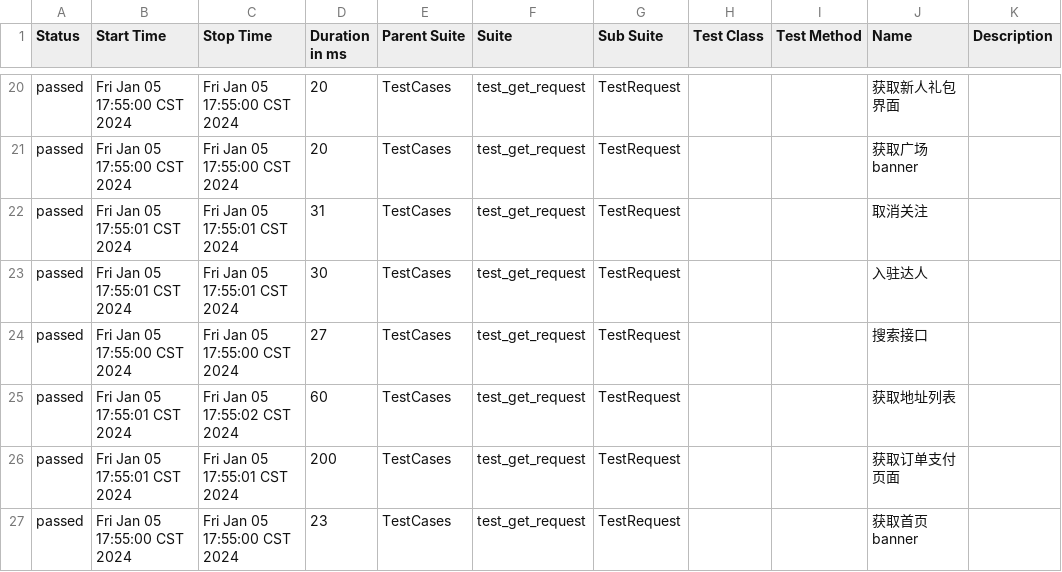
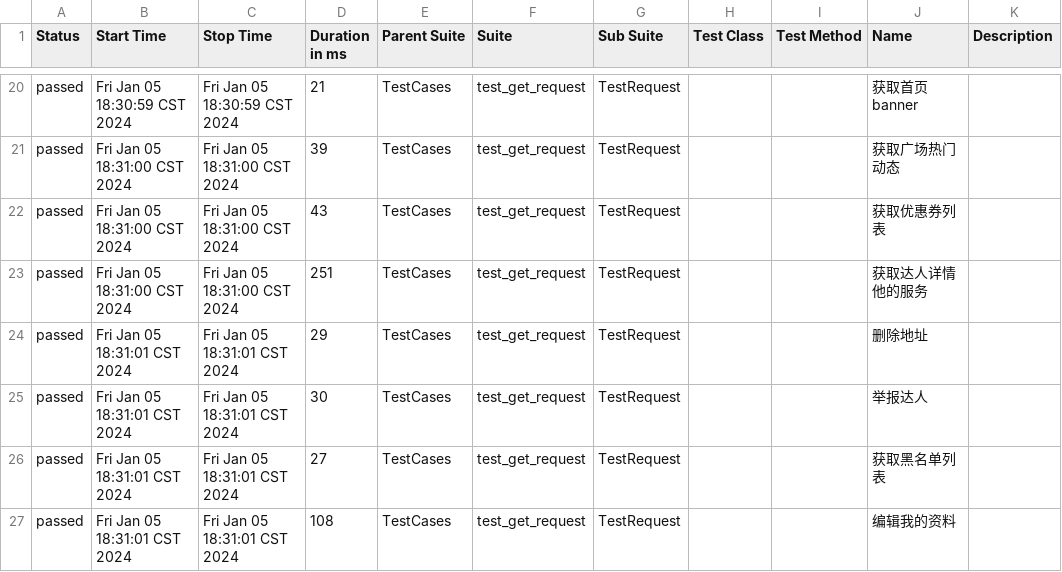
Before and after one commit to 694578908/socializeTest, a CSV file: reports/allure-report/data/suites.csv, drawn as a sheet; only a part is shown, gaps mark what is left out; the diff covers the shown part only.

```diff
--- a/reports/allure-report/data/suites.csv
+++ b/reports/allure-report/data/suites.csv
@@ -20,8 +20,8 @@
-"passed","Fri Jan 05 17:55:00 CST 2024","Fri Jan 05 17:55:00 CST 2024","20","TestCases","test_get_request","TestRequest","","","获取新人礼包界面",""
-"passed","Fri Jan 05 17:55:00 CST 2024","Fri Jan 05 17:55:00 CST 2024","20","TestCases","test_get_request","TestRequest","","","获取广场banner",""
-"passed","Fri Jan 05 17:55:01 CST 2024","Fri Jan 05 17:55:01 CST 2024","31","TestCases","test_get_request","TestRequest","","","取消关注",""
-"passed","Fri Jan 05 17:55:01 CST 2024","Fri Jan 05 17:55:01 CST 2024","30","TestCases","test_get_request","TestRequest","","","入驻达人",""
-"passed","Fri Jan 05 17:55:00 CST 2024","Fri Jan 05 17:55:00 CST 2024","27","TestCases","test_get_request","TestRequest","","","搜索接口",""
-"passed","Fri Jan 05 17:55:01 CST 2024","Fri Jan 05 17:55:02 CST 2024","60","TestCases","test_get_request","TestRequest","","","获取地址列表",""
-"passed","Fri Jan 05 17:55:01 CST 2024","Fri Jan 05 17:55:01 CST 2024","200","TestCases","test_get_request","TestRequest","","","获取订单支付页面",""
-"passed","Fri Jan 05 17:55:00 CST 2024","Fri Jan 05 17:55:00 CST 2024","23","TestCases","test_get_request","TestRequest","","","获取首页banner",""
+"passed","Fri Jan 05 18:30:59 CST 2024","Fri Jan 05 18:30:59 CST 2024","21","TestCases","test_get_request","TestRequest","","","获取首页banner",""
+"passed","Fri Jan 05 18:31:00 CST 2024","Fri Jan 05 18:31:00 CST 2024","39","TestCases","test_get_request","TestRequest","","","获取广场热门动态",""
+"passed","Fri Jan 05 18:31:00 CST 2024","Fri Jan 05 18:31:00 CST 2024","43","TestCases","test_get_request","TestRequest","","","获取优惠券列表",""
+"passed","Fri Jan 05 18:31:00 CST 2024","Fri Jan 05 18:31:00 CST 2024","251","TestCases","test_get_request","TestRequest","","","获取达人详情他的服务",""
+"passed","Fri Jan 05 18:31:01 CST 2024","Fri Jan 05 18:31:01 CST 2024","29","TestCases","test_get_request","TestRequest","","","删除地址",""
+"passed","Fri Jan 05 18:31:01 CST 2024","Fri Jan 05 18:31:01 CST 2024","30","TestCases","test_get_request","TestRequest","","","举报达人",""
+"passed","Fri Jan 05 18:31:01 CST 2024","Fri Jan 05 18:31:01 CST 2024","27","TestCases","test_get_request","TestRequest","","","获取黑名单列表",""
+"passed","Fri Jan 05 18:31:01 CST 2024","Fri Jan 05 18:31:01 CST 2024","108","TestCases","test_get_request","TestRequest","","","编辑我的资料",""
```
Also changed, not shown: 1 added row, 1 removed row and 86 edited cells elsewhere in this file, 17 other files.
